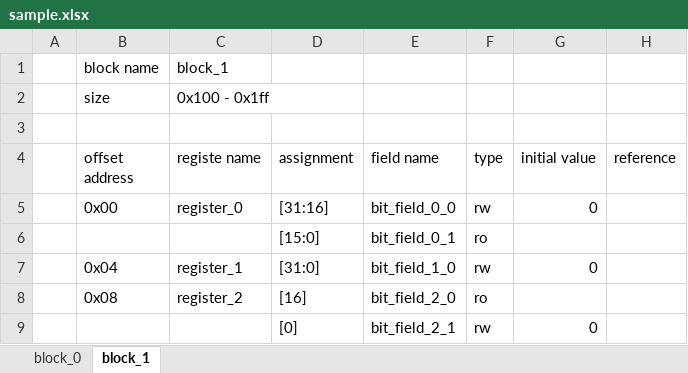
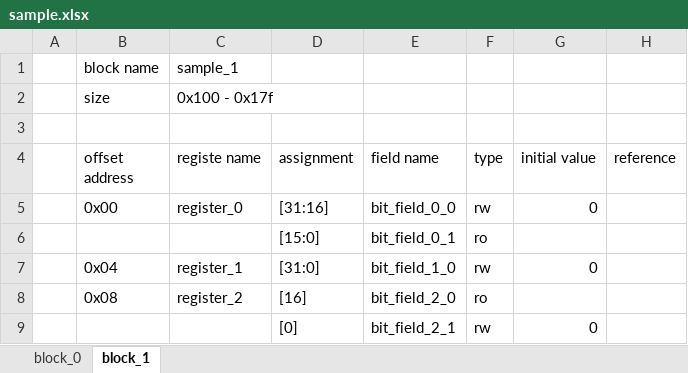
Before and after one commit to taichi-ishitani/rggen, an Excel workbook: sample/sample.xlsx, sheet block_1, drawn as a sheet; values as stored, in another font and other column widths than the file's, no borders; the diff names each change by its address in the sheet, - before the commit and + after, or states it on an @@ line.

```diff
--- a/sample/sample.xlsx (sheet block_1)
+++ b/sample/sample.xlsx (sheet block_1)
-C1 (registe name): block_1
+C1 (registe name): sample_1
-C2 (registe name): 0x100 - 0x1ff
+C2 (registe name): 0x100 - 0x17f
```
Also changed, not shown: sheet block_0, 8 other files.
